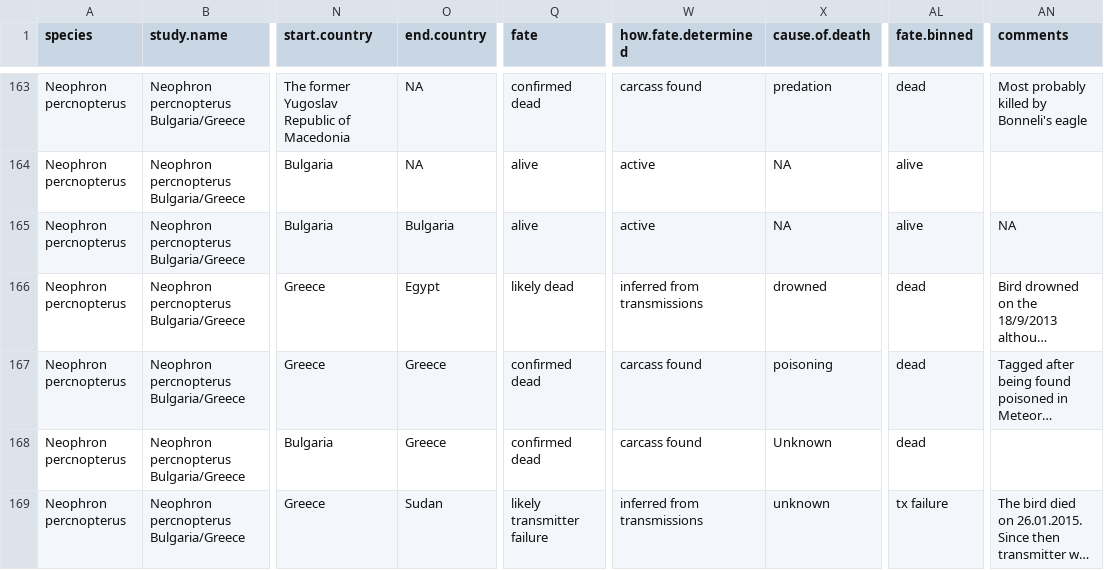
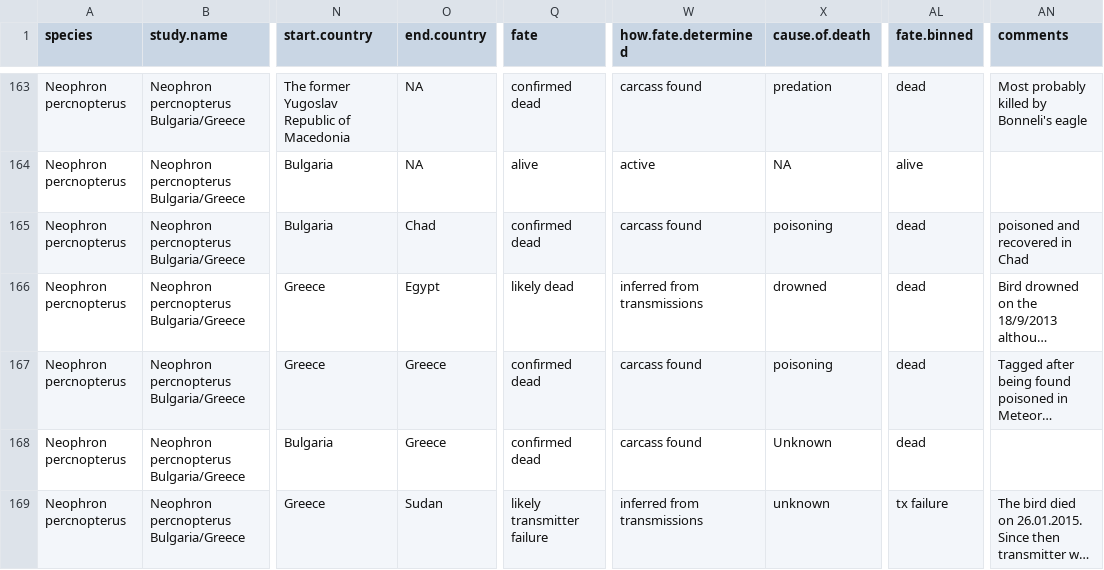
Before and after one commit to ebuechley/EV.TV.Survival.Study, a CSV file: ev.summary.final.Rev1.survival.prepared.csv, drawn as a sheet; only a part is shown, gaps mark what is left out; long unchanged cells end in …; the diff names each change by its address in the sheet, - before the commit and + after, or states it on an @@ line.

Commit message:
Rev1 - minor update

```diff
--- a/ev.summary.final.Rev1.survival.prepared.csv
+++ b/ev.summary.final.Rev1.survival.prepared.csv
-O165 (end.country): Bulgaria
+O165 (end.country): Chad
-Q165 (fate): alive
+Q165 (fate): confirmed dead
-W165 (how.fate.determined): active
+W165 (how.fate.determined): carcass found
-X165 (cause.of.death): NA
+X165 (cause.of.death): poisoning
-AL165 (fate.binned): alive
+AL165 (fate.binned): dead
-AN165 (comments): NA
+AN165 (comments): poisoned and recovered in Chad
```
